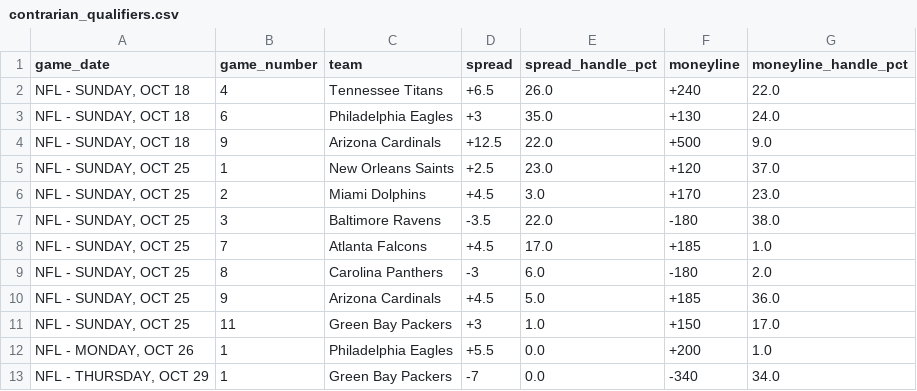
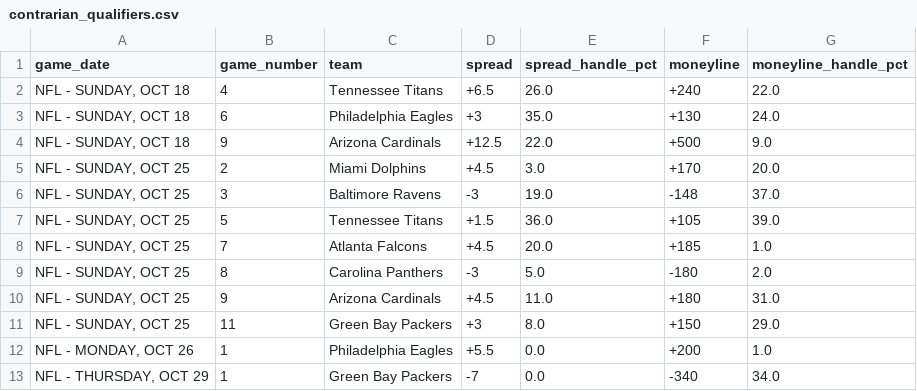
Before and after one commit to nevdesh/nfl-contrarian-dashboard, a CSV file: data/contrarian_qualifiers.csv, drawn as a sheet.

```diff
--- a/data/contrarian_qualifiers.csv
+++ b/data/contrarian_qualifiers.csv
@@ -4,9 +4,9 @@ game_date,game_number,team,spread,spread_handle_pct,moneyline,moneyline_handle_p
 "NFL - SUNDAY, OCT 18",9,Arizona Cardinals,+12.5,22.0,+500,9.0
-"NFL - SUNDAY, OCT 25",1,New Orleans Saints,+2.5,23.0,+120,37.0
-"NFL - SUNDAY, OCT 25",2,Miami Dolphins,+4.5,3.0,+170,23.0
-"NFL - SUNDAY, OCT 25",3,Baltimore Ravens,-3.5,22.0,-180,38.0
-"NFL - SUNDAY, OCT 25",7,Atlanta Falcons,+4.5,17.0,+185,1.0
-"NFL - SUNDAY, OCT 25",8,Carolina Panthers,-3,6.0,-180,2.0
-"NFL - SUNDAY, OCT 25",9,Arizona Cardinals,+4.5,5.0,+185,36.0
-"NFL - SUNDAY, OCT 25",11,Green Bay Packers,+3,1.0,+150,17.0
+"NFL - SUNDAY, OCT 25",2,Miami Dolphins,+4.5,3.0,+170,20.0
+"NFL - SUNDAY, OCT 25",3,Baltimore Ravens,-3,19.0,-148,37.0
+"NFL - SUNDAY, OCT 25",5,Tennessee Titans,+1.5,36.0,+105,39.0
+"NFL - SUNDAY, OCT 25",7,Atlanta Falcons,+4.5,20.0,+185,1.0
+"NFL - SUNDAY, OCT 25",8,Carolina Panthers,-3,5.0,-180,2.0
+"NFL - SUNDAY, OCT 25",9,Arizona Cardinals,+4.5,11.0,+180,31.0
+"NFL - SUNDAY, OCT 25",11,Green Bay Packers,+3,8.0,+150,29.0
 "NFL - MONDAY, OCT 26",1,Philadelphia Eagles,+5.5,0.0,+200,1.0
```
Also changed, not shown: 1 other file.
